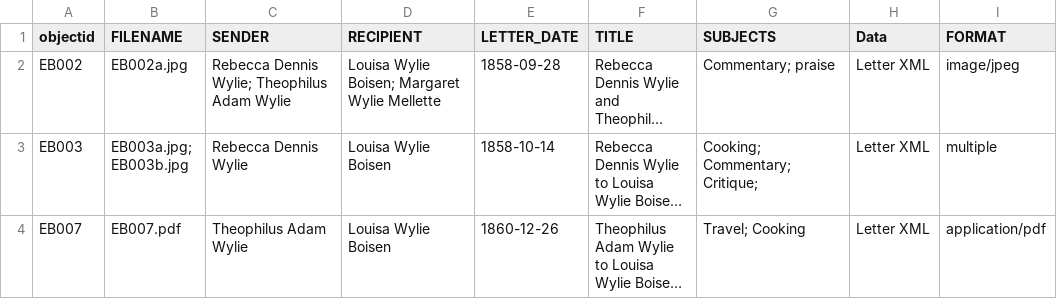
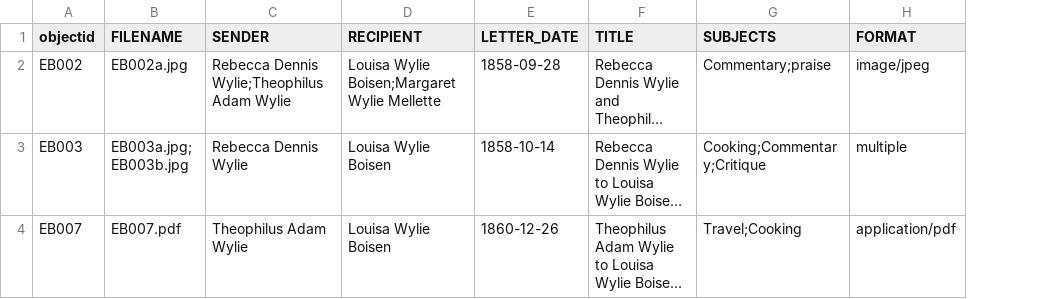
Before and after one commit to kfrawley/collectionbuilder-GH, a CSV file: _data/lettermetadata-1.csv, drawn as a sheet; long unchanged cells end in …; the diff names each change by its address in the sheet, - before the commit and + after, or states it on an @@ line.

Commit message:
Update lettermetadata-1.csv

```diff
--- a/_data/lettermetadata-1.csv
+++ b/_data/lettermetadata-1.csv
-column H (Data), rows 2-4: all Letter XML
-C2 (SENDER): Rebecca Dennis Wylie; Theophilus Adam Wylie
+C2 (SENDER): Rebecca Dennis Wylie;Theophilus Adam Wylie
-D2 (RECIPIENT): Louisa Wylie Boisen; Margaret Wylie Mellette
+D2 (RECIPIENT): Louisa Wylie Boisen;Margaret Wylie Mellette
-G2 (SUBJECTS): Commentary; praise
+G2 (SUBJECTS): Commentary;praise
-G3 (SUBJECTS): Cooking; Commentary; Critique;
+G3 (SUBJECTS): Cooking;Commentary;Critique
-G4 (SUBJECTS): Travel; Cooking
+G4 (SUBJECTS): Travel;Cooking
```
